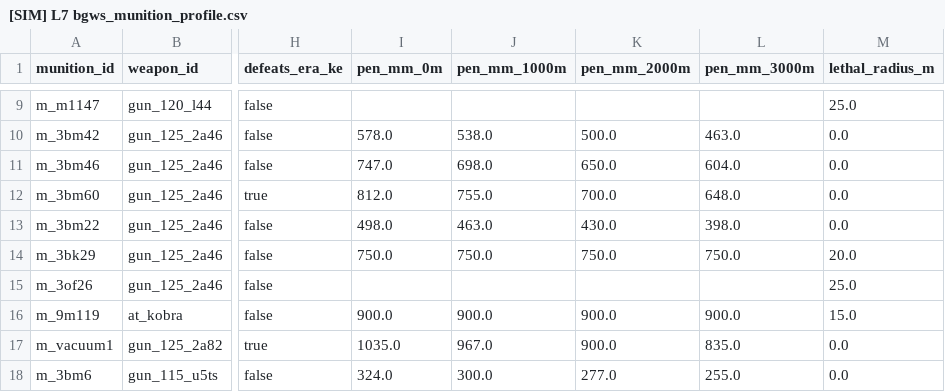
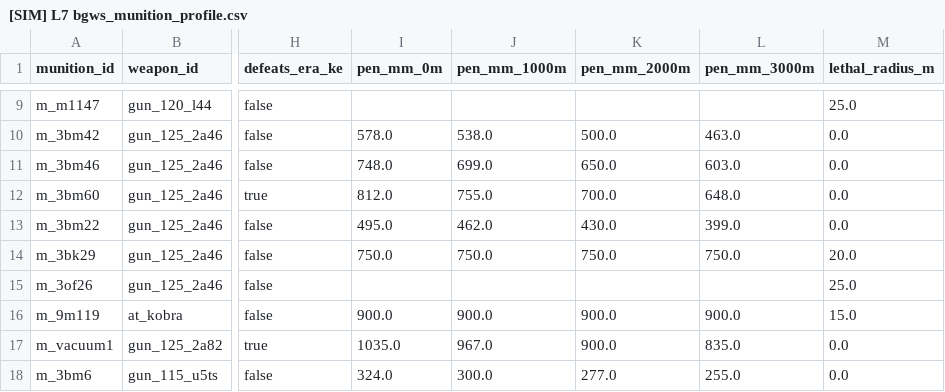
Before and after one commit to DavidAlexKelly/bgws-jev, a CSV file: data/catalogue/csv/[SIM] L7 bgws_munition_profile.csv, drawn as a sheet; only a part is shown, gaps mark what is left out; the diff names each change by its address in the sheet, - before the commit and + after, or states it on an @@ line.

```diff
--- a/data/catalogue/csv/[SIM] L7 bgws_munition_profile.csv
+++ b/data/catalogue/csv/[SIM] L7 bgws_munition_profile.csv
-I11 (pen_mm_0m): 747.0
+I11 (pen_mm_0m): 748.0
-J11 (pen_mm_1000m): 698.0
+J11 (pen_mm_1000m): 699.0
-L11 (pen_mm_3000m): 604.0
+L11 (pen_mm_3000m): 603.0
-I13 (pen_mm_0m): 498.0
+I13 (pen_mm_0m): 495.0
-J13 (pen_mm_1000m): 463.0
+J13 (pen_mm_1000m): 462.0
-L13 (pen_mm_3000m): 398.0
+L13 (pen_mm_3000m): 399.0
```
Also changed, not shown: data/catalogue/ke_rounds.csv.
